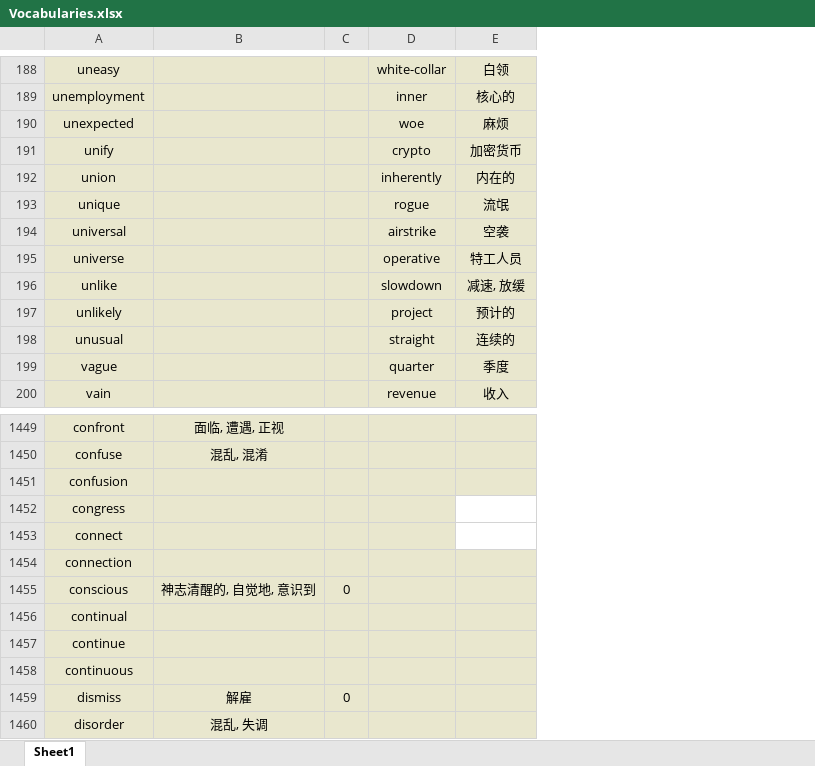
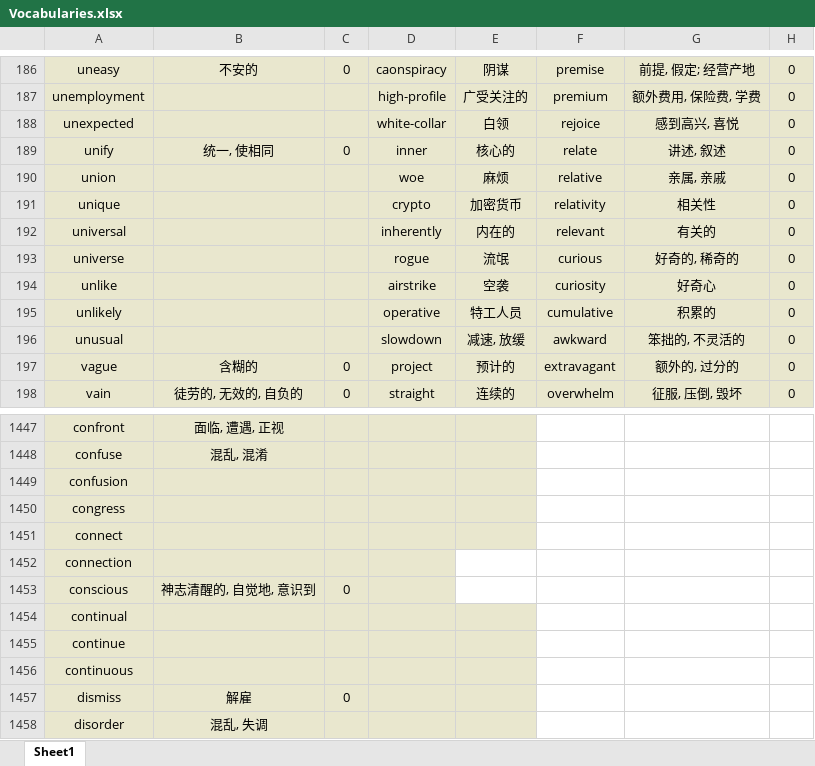
Before and after one commit to Favian096/LearningNotes, an Excel workbook: English/Vocabularies.xlsx, sheet Sheet1, drawn as a sheet; only a part is shown, gaps mark what is left out; values as stored, in another font and other column widths than the file's, no borders; removed rows and columns are numbered as before the commit, all else as after; the diff covers the shown part only; the diff names each change by its address in the sheet, - before the commit and + after, or states it on an @@ line.

```diff
--- a/English/Vocabularies.xlsx (sheet Sheet1)
+++ b/English/Vocabularies.xlsx (sheet Sheet1)
-column C, rows 1455-1459: 0 |  |  |  | 0
+column C, rows 186-198: 0 |  |  | 0 |  |  |  |  |  |  |  | 0 | 0; rows 1453-1457: 0 |  |  |  | 0
+column F, rows 186-198: premise | premium | rejoice | relate | relative | relativity | relevant | curious | curiosity | cumulative | awkward | extravagant | overwhelm
+column G, rows 186-198: 前提, 假定; 经营产地 | 额外费用, 保险费, 学费 | 感到高兴, 喜悦 | 讲述, 叙述 | 亲属, 亲戚 | 相关性 | 有关的 | 好奇的, 稀奇的 | 好奇心 | 积累的 | 笨拙的, 不灵活的 | 额外的, 过分的 | 征服, 压倒, 毁坏
+column H, rows 186-198: all 0
-B186: (empty)
+B186: 不安的
-D186: white-collar
+D186: caonspiracy
-E186: 白领
+E186: 阴谋
-D187: inner
+D187: high-profile
-E187: 核心的
+E187: 广受关注的
-D188: woe
+D188: white-collar
-E188: 麻烦
+E188: 白领
-B189: (empty)
+B189: 统一, 使相同
-D189: crypto
+D189: inner
-E189: 加密货币
+E189: 核心的
-D190: inherently
+D190: woe
-E190: 内在的
+E190: 麻烦
-D191: rogue
+D191: crypto
-E191: 流氓
+E191: 加密货币
-D192: airstrike
+D192: inherently
-E192: 空袭
+E192: 内在的
-D193: operative
+D193: rogue
-E193: 特工人员
+E193: 流氓
-D194: slowdown
+D194: airstrike
-E194: 减速, 放缓
+E194: 空袭
-D195: project
+D195: operative
-E195: 预计的
+E195: 特工人员
-D196: straight
+D196: slowdown
-E196: 连续的
+E196: 减速, 放缓
-B197: (empty)
+B197: 含糊的
-D197: quarter
+D197: project
-E197: 季度
+E197: 预计的
-B198: (empty)
+B198: 徒劳的, 无效的, 自负的
-D198: revenue
+D198: straight
-E198: 收入
+E198: 连续的
-E1450:E1451 fill: none
+E1450:E1451 fill: #E9E7CE
-E1452:E1453 fill: #E9E7CE
+E1452:E1453 fill: none
```
Also changed, not shown: 1 added row, 3 removed rows and 1153 edited cells elsewhere in this sheet.
